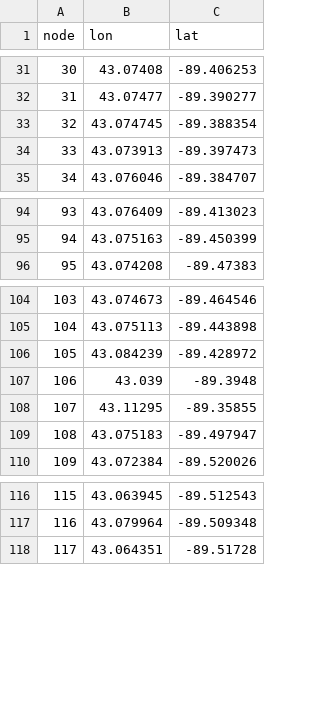
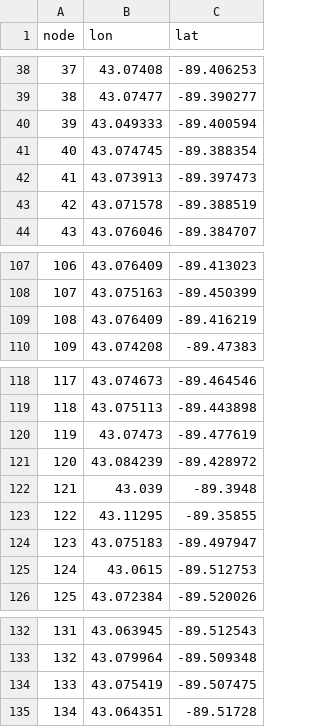
Before and after one commit to naman/CS524-project, a CSV file: BusStops.csv, drawn as a sheet; only a part is shown, gaps mark what is left out; the diff covers the shown part only; the diff names each change by its address in the sheet, - before the commit and + after, or states it on an @@ line.

```diff
--- a/BusStops.csv
+++ b/BusStops.csv
@@ column A (node) renumbered from row 6 down @@
+row 40: 39 | 43.049333 | -89.400594
+row 43: 42 | 43.071578 | -89.388519
+row 109: 108 | 43.076409 | -89.416219
+row 120: 119 | 43.07473 | -89.477619
+row 125: 124 | 43.0615 | -89.512753
+row 134: 133 | 43.075419 | -89.507475
```
Also changed, not shown: 11 added rows elsewhere in this file, Connections.csv, 2 other files.
